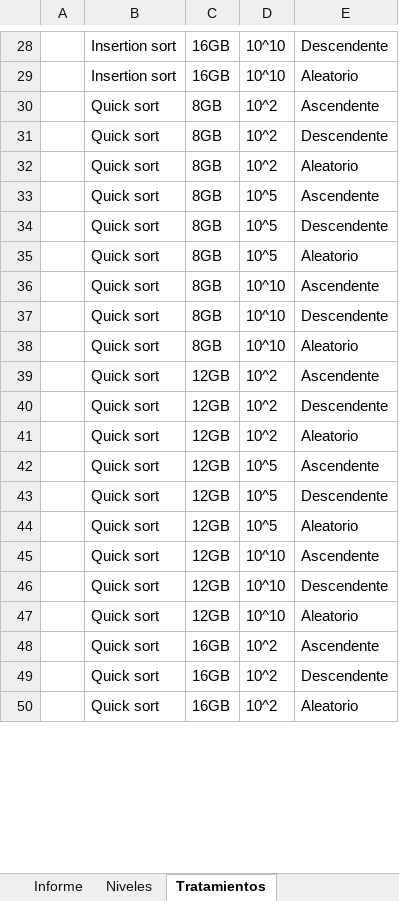
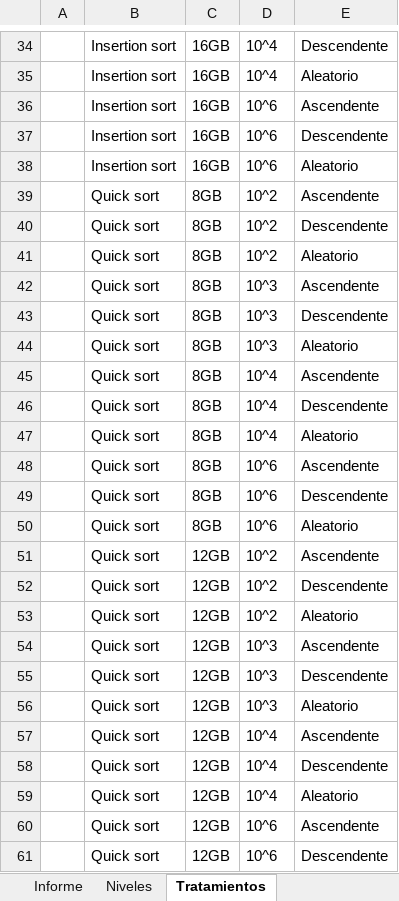
Before and after one commit to AleGarQ/SortExperimentsDesign, an Excel workbook: Documentacion/Informe de resultados.xlsx, sheet Tratamientos, drawn as a sheet; only a part is shown, gaps mark what is left out; the shorter side is filled out with more unchanged rows; values as stored, in another font and other column widths than the file's, no borders; charts and pictures not drawn; addresses are those after the commit; the diff covers the shown part only; the diff names each change by its address in the sheet, - before the commit and + after, or states it on an @@ line.

```diff
--- a/Documentacion/Informe de resultados.xlsx (sheet Tratamientos)
+++ b/Documentacion/Informe de resultados.xlsx (sheet Tratamientos)
-D34:D35: 10^10
+D34:D35: 10^4
+row 36:  | Insertion sort | 16GB | 10^6 | Ascendente
+row 37:  | Insertion sort | 16GB | 10^6 | Descendente
+row 38:  | Insertion sort | 16GB | 10^6 | Aleatorio
-D42:D44: 10^5
+D42:D44: 10^3
-D45:D47: 10^10
+D45:D47: 10^4
+row 48:  | Quick sort | 8GB | 10^6 | Ascendente
+row 49:  | Quick sort | 8GB | 10^6 | Descendente
+row 50:  | Quick sort | 8GB | 10^6 | Aleatorio
-D54:D56: 10^5
+D54:D56: 10^3
-D57:D59: 10^10
+D57:D59: 10^4
+row 60:  | Quick sort | 12GB | 10^6 | Ascendente
+row 61:  | Quick sort | 12GB | 10^6 | Descendente
```
Also changed, not shown: 10 added rows and 22 edited cells elsewhere in this sheet, sheet Niveles, sheet Informe, 4 other files.
